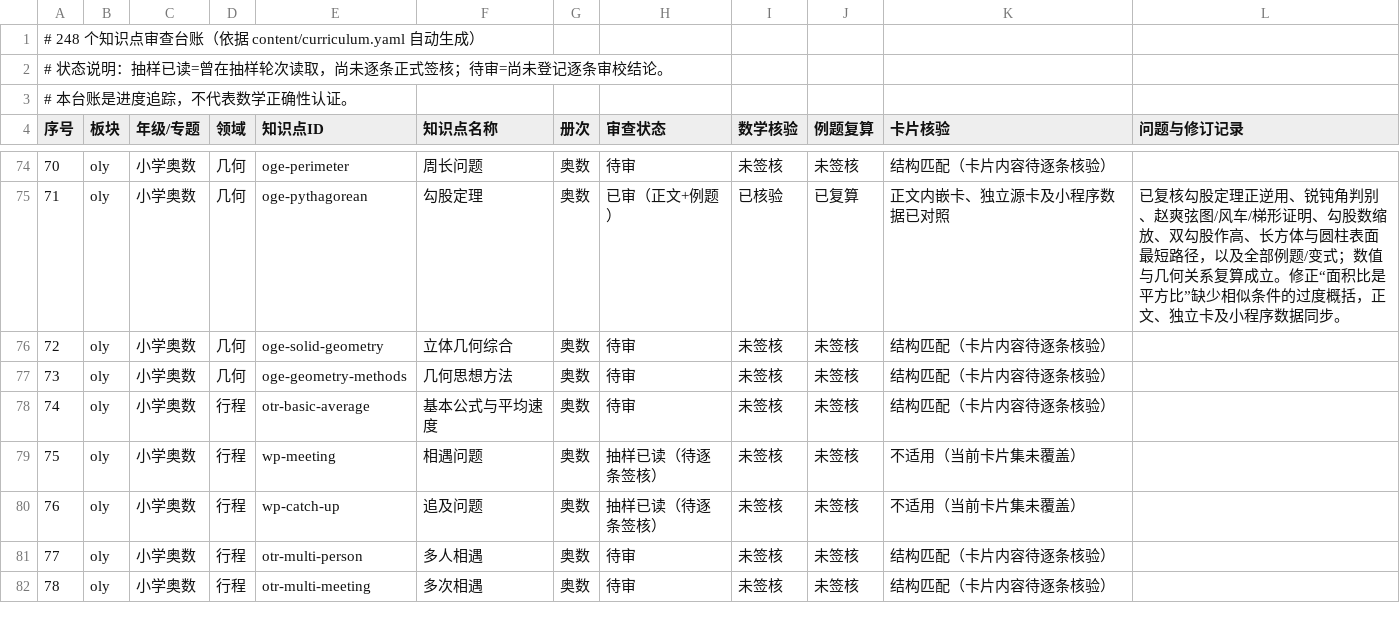
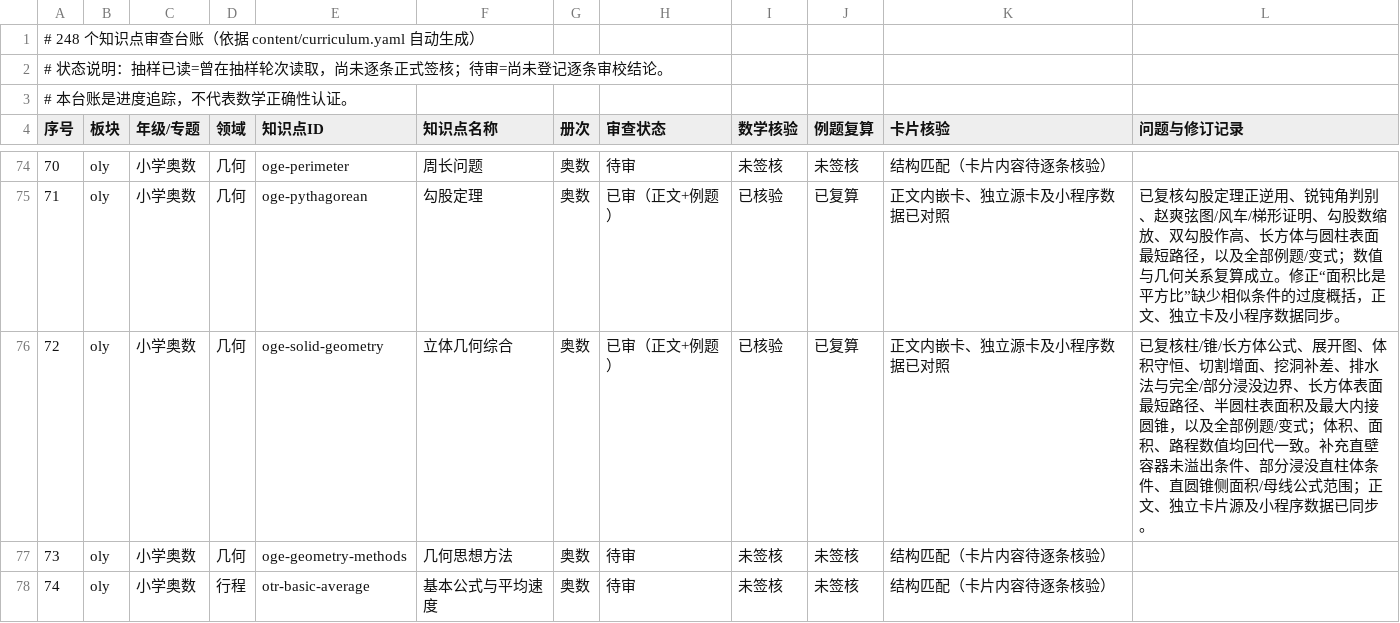
Before and after one commit to guobailin/Mathmatics, a CSV file: AUDIT_REGISTER.csv, drawn as a sheet; only a part is shown, gaps mark what is left out; the shorter side is filled out with more unchanged rows.

Commit message:
登记立体几何综合专题审查结果

```diff
--- a/AUDIT_REGISTER.csv
+++ b/AUDIT_REGISTER.csv
@@ -75,3 +75,3 @@
 "71","oly","小学奥数","几何","oge-pythagorean","勾股定理","奥数","已审（正文+例题）","已核验","已复算","正文内嵌卡、独立源卡及小程序数据已对照","已复核勾股定理正逆用、锐钝角判别、赵爽弦图/风车/梯形证明、勾股数缩放、双勾股作高、长方体与圆柱表面最短路径，以及全部例题/变式；数值与几何关系复算成立。修正“面积比是平方比”缺少相似条件的过度概括，正文、独立卡及小程序数据同步。"
-"72","oly","小学奥数","几何","oge-solid-geometry","立体几何综合","奥数","待审","未签核","未签核","结构匹配（卡片内容待逐条核验）",""
+"72","oly","小学奥数","几何","oge-solid-geometry","立体几何综合","奥数","已审（正文+例题）","已核验","已复算","正文内嵌卡、独立源卡及小程序数据已对照","已复核柱/锥/长方体公式、展开图、体积守恒、切割增面、挖洞补差、排水法与完全/部分浸没边界、长方体表面最短路径、半圆柱表面积及最大内接圆锥，以及全部例题/变式；体积、面积、路程数值均回代一致。补充直壁容器未溢出条件、部分浸没直柱体条件、直圆锥侧面积/母线公式范围；正文、独立卡片源及小程序数据已同步。"
 "73","oly","小学奥数","几何","oge-geometry-methods","几何思想方法","奥数","待审","未签核","未签核","结构匹配（卡片内容待逐条核验）",""
```
